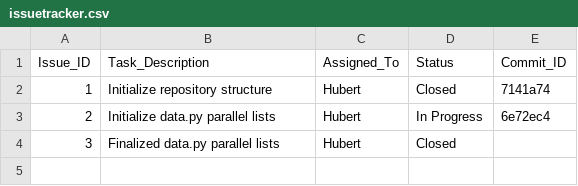
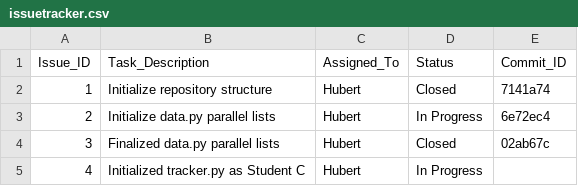
Before and after one commit to xiaoling0316/ET574-HB-Project1-G2, a CSV file: issuetracker.csv, drawn as a sheet.

Commit message:
issue tracker update

```diff
--- a/issuetracker.csv
+++ b/issuetracker.csv
@@ -3,2 +3,3 @@ Issue_ID, Task_Description, Assigned_To, Status, Commit_ID
 2, Initialize data.py parallel lists, Hubert, In Progress, 6e72ec4
-3, Finalized data.py parallel lists, Hubert, Closed,
+3, Finalized data.py parallel lists, Hubert, Closed, 02ab67c
+4, Initialized tracker.py as Student C, Hubert, In Progress,
```
